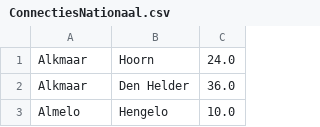
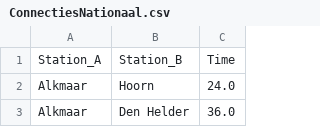
Before and after one commit to seedot1234/theorie, a CSV file: data/ConnectiesNationaal.csv, drawn as a sheet; only a part is shown; the shorter side is filled out with more unchanged rows.

```diff
--- a/data/ConnectiesNationaal.csv
+++ b/data/ConnectiesNationaal.csv
@@ -1 +1,2 @@
+Station_A,Station_B,Time
 Alkmaar,Hoorn,24.0
```
Also changed, not shown: data/StationsNationaal.csv, 5 other files.
